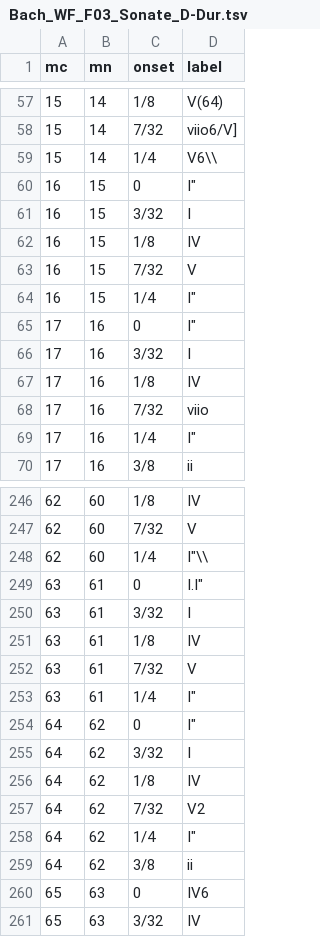
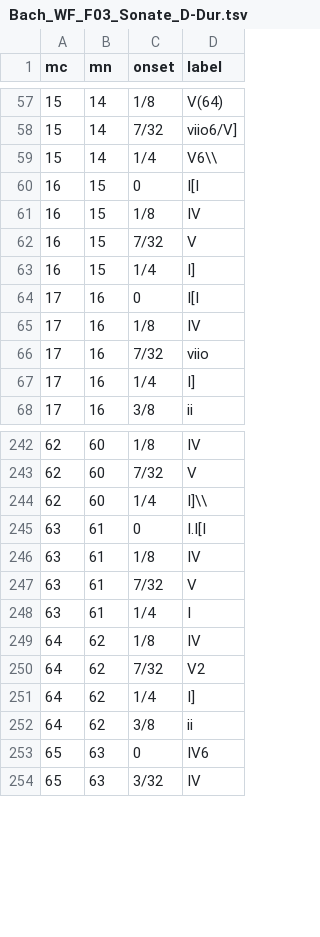
Before and after one commit to DCMLab/wf_bach_sonatas, a TSV file: harmonies/Bach_WF_F03_Sonate_D-Dur.tsv, drawn as a sheet; only a part is shown, gaps mark what is left out; the diff covers the shown part only.

```diff
--- a/harmonies/Bach_WF_F03_Sonate_D-Dur.tsv
+++ b/harmonies/Bach_WF_F03_Sonate_D-Dur.tsv
@@ -59,12 +59,10 @@ mc	mn	onset	label
 15	14	1/4	V6\\
-16	15	0	"I"""
-16	15	3/32	I
+16	15	0	I[I
 16	15	1/8	IV
 16	15	7/32	V
-16	15	1/4	"I"""
-17	16	0	"I"""
-17	16	3/32	I
+16	15	1/4	I]
+17	16	0	I[I
 17	16	1/8	IV
 17	16	7/32	viio
-17	16	1/4	"I"""
+17	16	1/4	I]
 17	16	3/8	ii
@@ -247,13 +243,10 @@ mc	mn	onset	label
 62	60	7/32	V
-62	60	1/4	"I""\\"
-63	61	0	"I.I"""
-63	61	3/32	I
+62	60	1/4	I]\\
+63	61	0	I.I[I
 63	61	1/8	IV
 63	61	7/32	V
-63	61	1/4	"I"""
-64	62	0	"I"""
-64	62	3/32	I
+63	61	1/4	I
 64	62	1/8	IV
 64	62	7/32	V2
-64	62	1/4	"I"""
+64	62	1/4	I]
 64	62	3/8	ii
```
Also changed, not shown: 9 removed rows and 68 edited cells elsewhere in this file, harmonies/Bach_WF_F01_Sonata_C-Dur.tsv, notes/Bach_WF_F03_Sonate_D-Dur.tsv, 3 other files.
